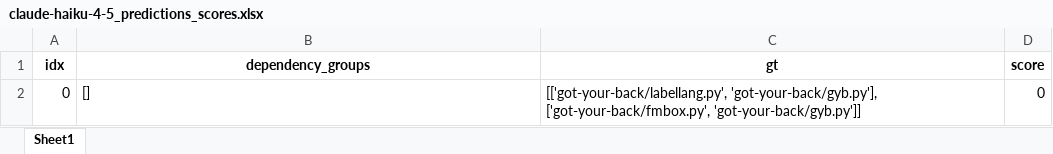
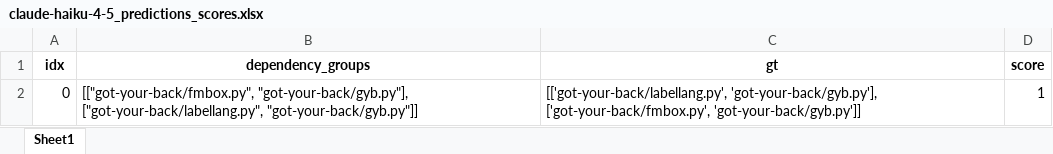
Before and after one commit to LACHQER-Wiam/Multi-Agents-Systems-Benchmarking-for-Software-Engineering, an Excel workbook: DependEval/results/task4/AtoA/python/claude-haiku-4-5-python/claude-haiku-4-5_predictions_scores.xlsx, sheet Sheet1, drawn as a sheet; values as stored, in another font and other column widths than the file's, no borders; the diff names each change by its address in the sheet, - before the commit and + after, or states it on an @@ line.

```diff
--- a/DependEval/results/task4/AtoA/python/claude-haiku-4-5-python/claude-haiku-4-5_predictions_scores.xlsx (sheet Sheet1)
+++ b/DependEval/results/task4/AtoA/python/claude-haiku-4-5-python/claude-haiku-4-5_predictions_scores.xlsx (sheet Sheet1)
-B2 (dependency_groups): []
+B2 (dependency_groups): [["got-your-back/fmbox.py", "got-your-back/gyb.py"], ["got-your-back/labellang.py", "got-your-back/gyb.py"]]
-D2 (score): 0
+D2 (score): 1
```
Also changed, not shown: DependEval/results/task4/AtoA/python/claude-haiku-4-5-python/claude-haiku-4-5_task4_token_usage.xlsx, 3 other files.
